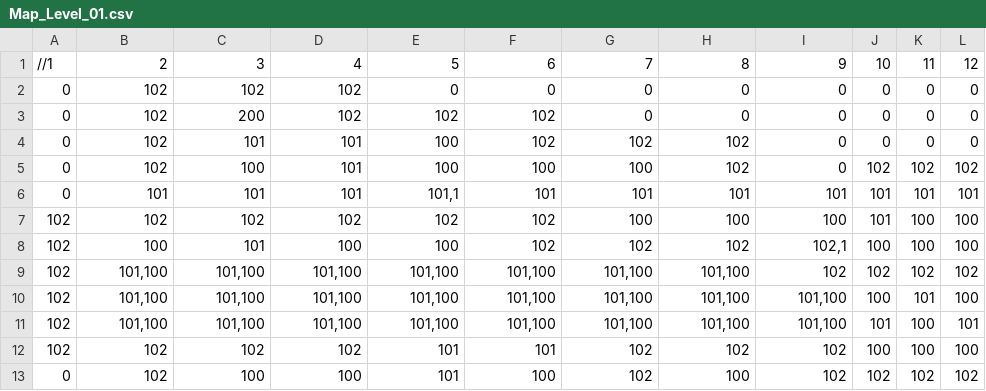
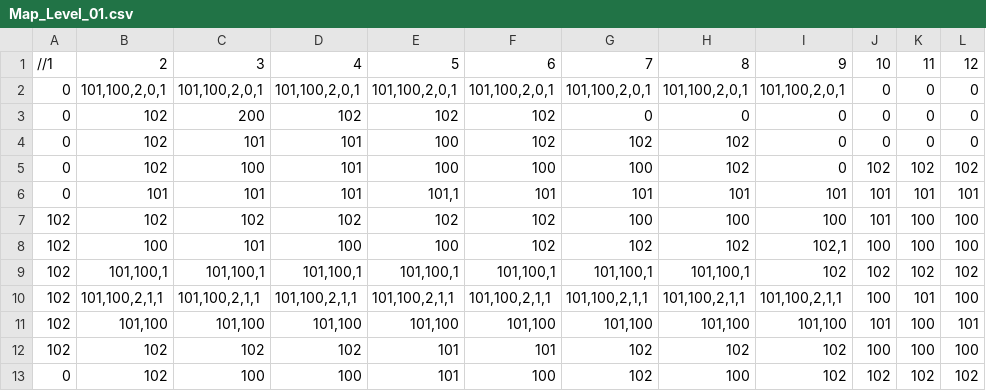
Before and after one commit to quiznakingray/CSD1451-Five-Braincells, a CSV file: Assets/Maps/Map_Level_01.csv, drawn as a sheet; only a part is shown; the diff names each change by its address in the sheet, - before the commit and + after, or states it on an @@ line.

```diff
--- a/Assets/Maps/Map_Level_01.csv
+++ b/Assets/Maps/Map_Level_01.csv
-B2: 102
+B2: 101,100,2,0,1
-C2: 102
+C2: 101,100,2,0,1
-D2: 102
+D2: 101,100,2,0,1
-E2: 0
+E2: 101,100,2,0,1
-F2: 0
+F2: 101,100,2,0,1
-G2: 0
+G2: 101,100,2,0,1
-H2: 0
+H2: 101,100,2,0,1
-I2: 0
+I2: 101,100,2,0,1
-B9: 101,100
+B9: 101,100,1
-C9: 101,100
+C9: 101,100,1
-D9: 101,100
+D9: 101,100,1
-E9: 101,100
+E9: 101,100,1
-F9: 101,100
+F9: 101,100,1
-G9: 101,100
+G9: 101,100,1
-H9: 101,100
+H9: 101,100,1
-B10: 101,100
+B10: 101,100,2,1,1
-C10: 101,100
+C10: 101,100,2,1,1
-D10: 101,100
+D10: 101,100,2,1,1
-E10: 101,100
+E10: 101,100,2,1,1
-F10: 101,100
+F10: 101,100,2,1,1
-G10: 101,100
+G10: 101,100,2,1,1
-H10: 101,100
+H10: 101,100,2,1,1
-I10: 101,100
+I10: 101,100,2,1,1
```
Also changed, not shown: bin/Debug-x64/Assets/Maps/Map_Level_01.csv, 32 other files.
